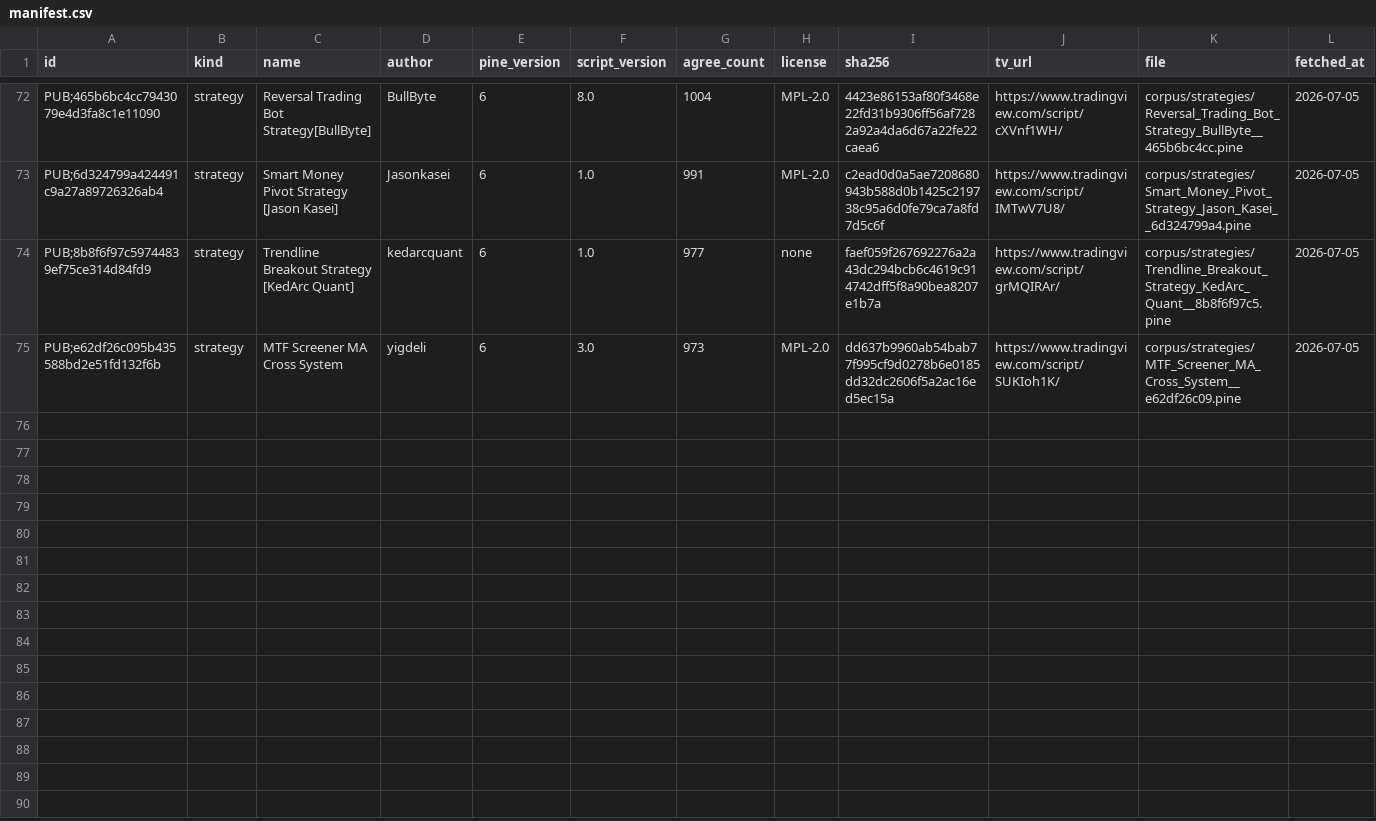
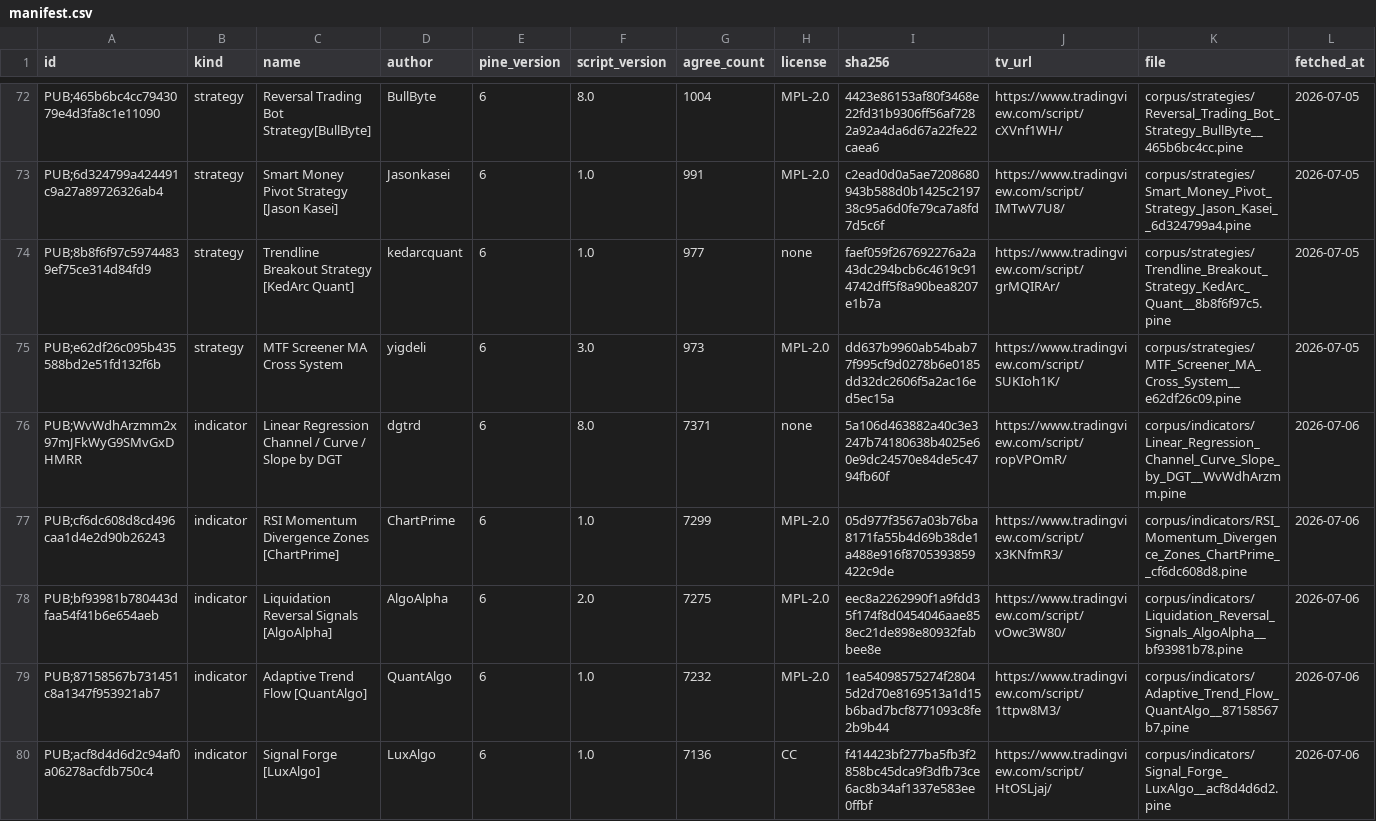
Before and after one commit to PyneSys/pyne-in-the-wild, a CSV file: corpus/manifest.csv, drawn as a sheet; only a part is shown, gaps mark what is left out; the diff covers the shown part only; the diff names each change by its address in the sheet, - before the commit and + after, or states it on an @@ line.

```diff
--- a/corpus/manifest.csv
+++ b/corpus/manifest.csv
+row 76: PUB;WvWdhArzmm2x97mJFkWyG9SMvGxDHMRR | indicator | Linear Regression Channel / Curve / Slope by DGT | dgtrd | 6 | 8.0 | 7371 | none | 5a106d463882a40c3e3247b74180638b4025e60e9dc24570e84de5c4794fb60f | https://www.tradingview.com/script/ropVPOmR/ | corpus/indicators/Linear_Regression_Channel_Curve_Slope_by_DGT__WvWdhArzmm.pine | 2026-07-06
+row 77: PUB;cf6dc608d8cd496caa1d4e2d90b26243 | indicator | RSI Momentum Divergence Zones [ChartPrime] | ChartPrime | 6 | 1.0 | 7299 | MPL-2.0 | 05d977f3567a03b76ba8171fa55b4d69b38de1a488e916f8705393859422c9de | https://www.tradingview.com/script/x3KNfmR3/ | corpus/indicators/RSI_Momentum_Divergence_Zones_ChartPrime__cf6dc608d8.pine | 2026-07-06
+row 78: PUB;bf93981b780443dfaa54f41b6e654aeb | indicator | Liquidation Reversal Signals [AlgoAlpha] | AlgoAlpha | 6 | 2.0 | 7275 | MPL-2.0 | eec8a2262990f1a9fdd35f174f8d0454046aae858ec21de898e80932fabbee8e | https://www.tradingview.com/script/vOwc3W80/ | corpus/indicators/Liquidation_Reversal_Signals_AlgoAlpha__bf93981b78.pine | 2026-07-06
+row 79: PUB;87158567b731451c8a1347f953921ab7 | indicator | Adaptive Trend Flow [QuantAlgo] | QuantAlgo | 6 | 1.0 | 7232 | MPL-2.0 | 1ea54098575274f28045d2d70e8169513a1d15b6bad7bcf8771093c8fe2b9b44 | https://www.tradingview.com/script/1ttpw8M3/ | corpus/indicators/Adaptive_Trend_Flow_QuantAlgo__87158567b7.pine | 2026-07-06
+row 80: PUB;acf8d4d6d2c94af0a06278acfdb750c4 | indicator | Signal Forge [LuxAlgo] | LuxAlgo | 6 | 1.0 | 7136 | CC | f414423bf277ba5fb3f2858bc45dca9f3dfb73ce6ac8b34af1337e583ee0ffbf | https://www.tradingview.com/script/HtOSLjaj/ | corpus/indicators/Signal_Forge_LuxAlgo__acf8d4d6d2.pine | 2026-07-06
```
Also changed, not shown: 5 added rows elsewhere in this file, corpus/libs/manifest.csv, results/results.csv, 4 other files.
